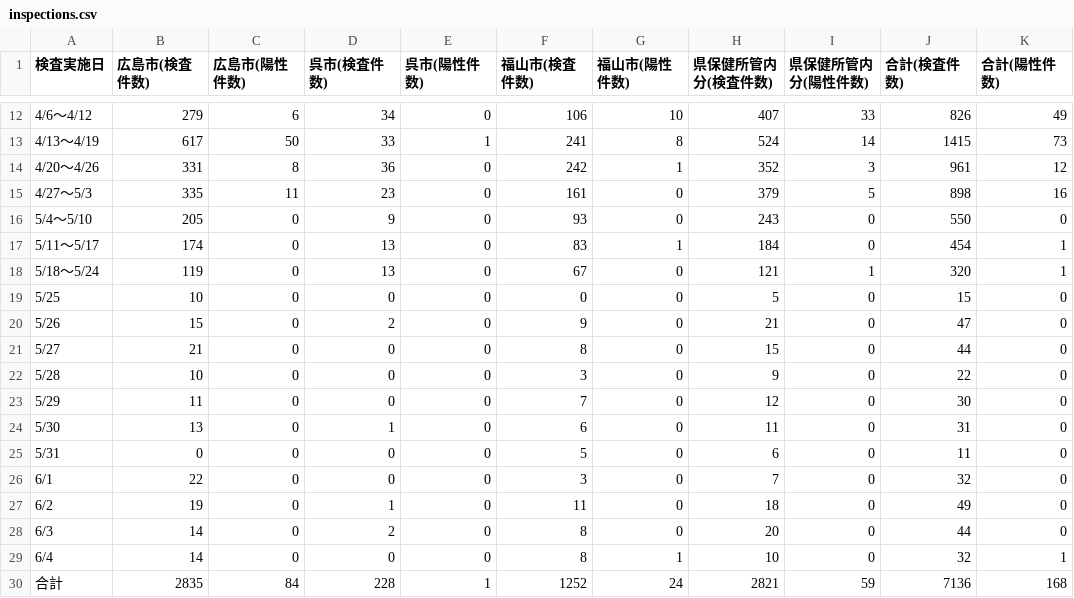
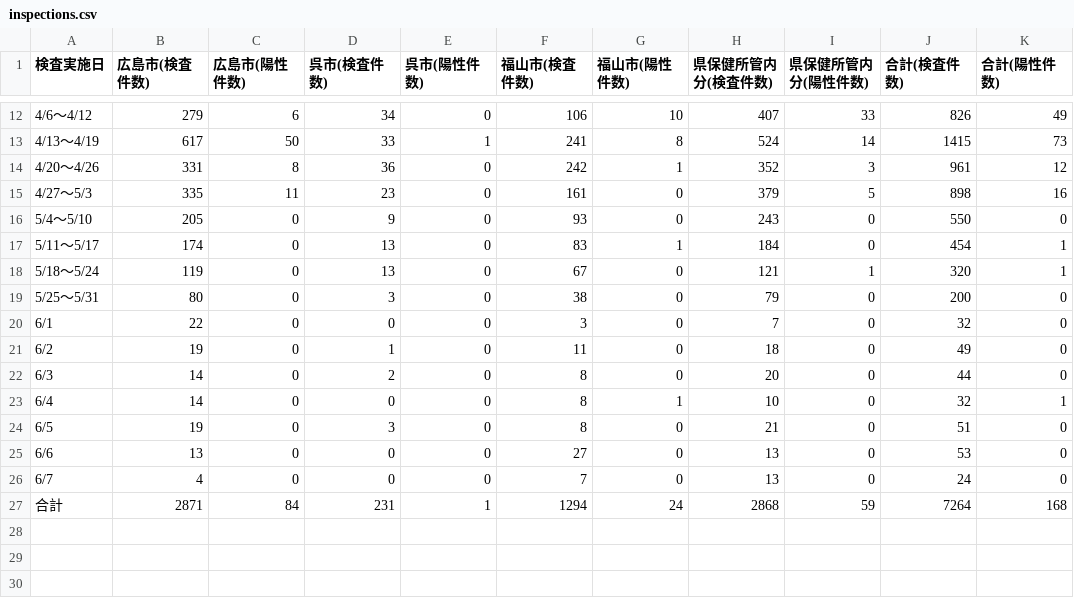
Before and after one commit to tatsuya1970/covid19scraping, a CSV file: inspections.csv, drawn as a sheet; only a part is shown, gaps mark what is left out.

```diff
--- a/inspections.csv
+++ b/inspections.csv
@@ -18,9 +18,3 @@
 5/18～5/24,119,0,13,0,67,0,121,1,320,1
-5/25,10,0,0,0,0,0,5,0,15,0
-5/26,15,0,2,0,9,0,21,0,47,0
-5/27,21,0,0,0,8,0,15,0,44,0
-5/28,10,0,0,0,3,0,9,0,22,0
-5/29,11,0,0,0,7,0,12,0,30,0
-5/30,13,0,1,0,6,0,11,0,31,0
-5/31,0,0,0,0,5,0,6,0,11,0
+5/25～5/31,80,0,3,0,38,0,79,0,200,0
 6/1,22,0,0,0,3,0,7,0,32,0
@@ -29,4 +23,7 @@
 6/4,14,0,0,0,8,1,10,0,32,1
-合計,2835,84,228,1,1252,24,"
-2821","59
-",7136,168
+6/5,19,0,3,0,8,0,21,0,51,0
+6/6,13,0,0,0,27,0,13,0,53,0
+6/7,4,0,0,0,7,0,13,0,24,0
+合計,2871,84,231,1,1294,24,"
+2868","59
+",7264,168
```
Also changed, not shown: patients_summary.csv, 1 other file.
